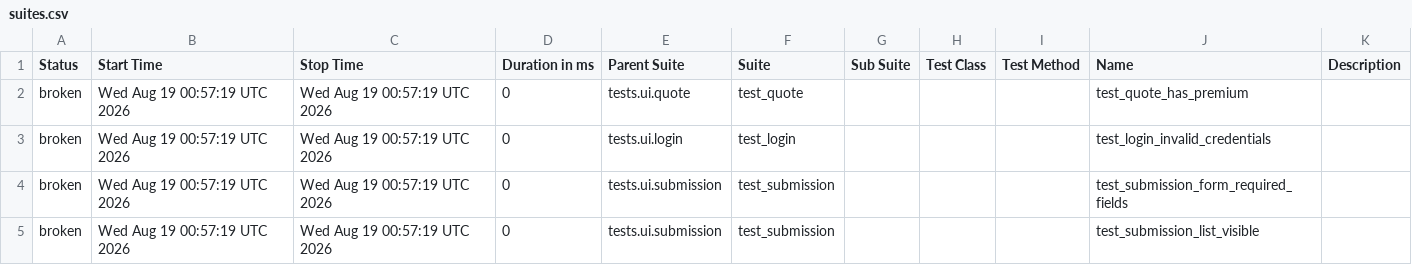
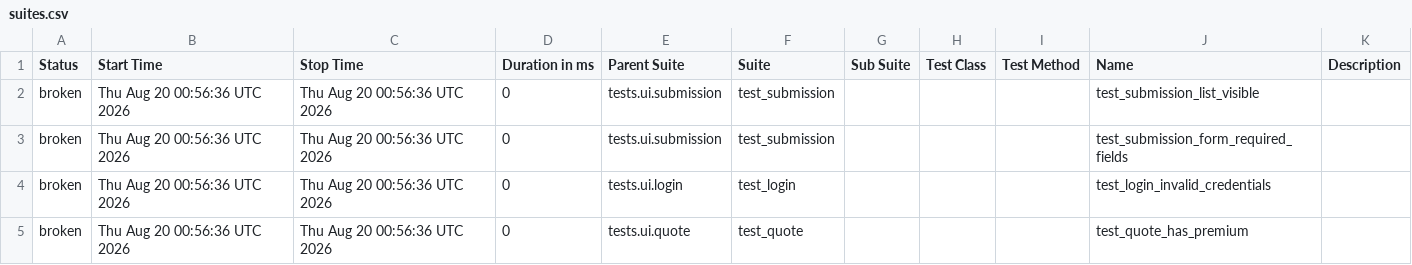
Before and after one commit to DilipAle/rng_ui_tests, a CSV file: agency-height/data/suites.csv, drawn as a sheet.

```diff
--- a/agency-height/data/suites.csv
+++ b/agency-height/data/suites.csv
@@ -1,5 +1,5 @@
 "Status","Start Time","Stop Time","Duration in ms","Parent Suite","Suite","Sub Suite","Test Class","Test Method","Name","Description"
-"broken","Wed Aug 19 00:57:19 UTC 2026","Wed Aug 19 00:57:19 UTC 2026","0","tests.ui.quote","test_quote","","","","test_quote_has_premium",""
-"broken","Wed Aug 19 00:57:19 UTC 2026","Wed Aug 19 00:57:19 UTC 2026","0","tests.ui.login","test_login","","","","test_login_invalid_credentials",""
-"broken","Wed Aug 19 00:57:19 UTC 2026","Wed Aug 19 00:57:19 UTC 2026","0","tests.ui.submission","test_submission","","","","test_submission_form_required_fields",""
-"broken","Wed Aug 19 00:57:19 UTC 2026","Wed Aug 19 00:57:19 UTC 2026","0","tests.ui.submission","test_submission","","","","test_submission_list_visible",""
+"broken","Thu Aug 20 00:56:36 UTC 2026","Thu Aug 20 00:56:36 UTC 2026","0","tests.ui.submission","test_submission","","","","test_submission_list_visible",""
+"broken","Thu Aug 20 00:56:36 UTC 2026","Thu Aug 20 00:56:36 UTC 2026","0","tests.ui.submission","test_submission","","","","test_submission_form_required_fields",""
+"broken","Thu Aug 20 00:56:36 UTC 2026","Thu Aug 20 00:56:36 UTC 2026","0","tests.ui.login","test_login","","","","test_login_invalid_credentials",""
+"broken","Thu Aug 20 00:56:36 UTC 2026","Thu Aug 20 00:56:36 UTC 2026","0","tests.ui.quote","test_quote","","","","test_quote_has_premium",""
```
Also changed, not shown: 28 other files.
